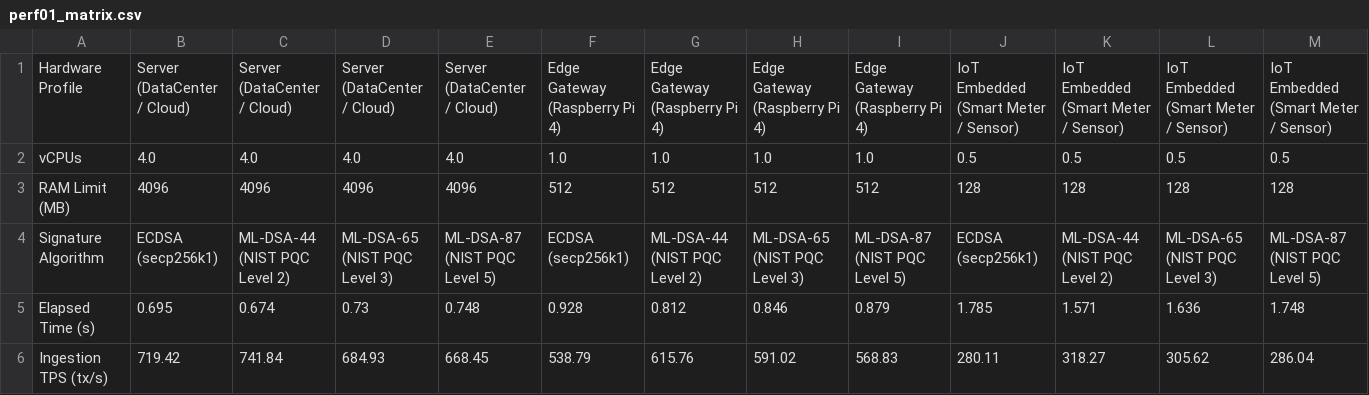
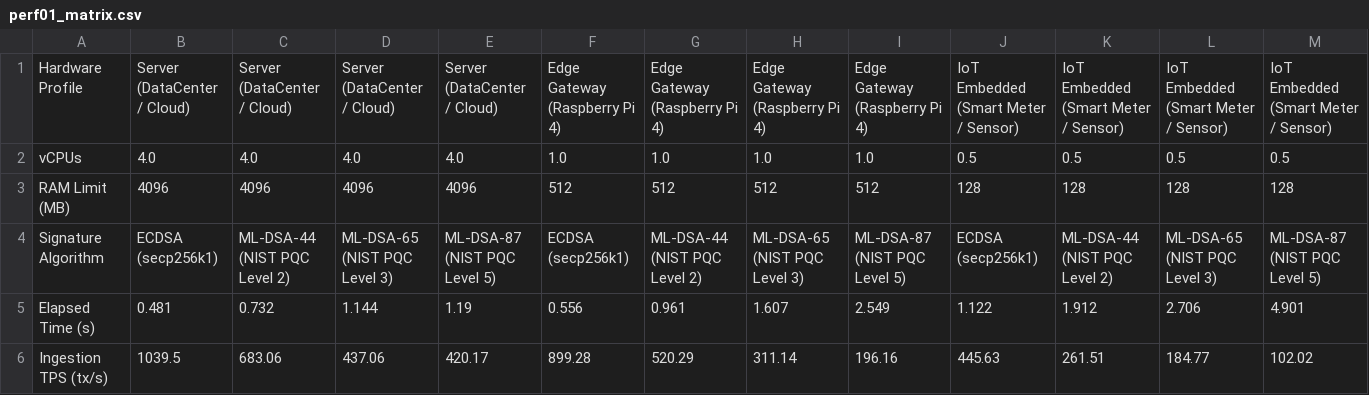
Before and after one commit to Jakiduy1410/Blockchain-CSATT, a CSV file: benchmarks/results/perf01_resource_stress/perf01_matrix.csv, drawn as a sheet; only a part is shown; the diff covers the shown part only.

```diff
--- a/benchmarks/results/perf01_resource_stress/perf01_matrix.csv
+++ b/benchmarks/results/perf01_resource_stress/perf01_matrix.csv
@@ -4,3 +4,3 @@ RAM Limit (MB),4096,4096,4096,4096,512,512,512,512,128,128,128,128
 Signature Algorithm,ECDSA (secp256k1),ML-DSA-44 (NIST PQC Level 2),ML-DSA-65 (NIST PQC Level 3),ML-DSA-87 (NIST PQC Level 5),ECDSA (secp256k1),ML-DSA-44 (NIST PQC Level 2),ML-DSA-65 (NIST PQC Level 3),ML-DSA-87 (NIST PQC Level 5),ECDSA (secp256k1),ML-DSA-44 (NIST PQC Level 2),ML-DSA-65 (NIST PQC Level 3),ML-DSA-87 (NIST PQC Level 5)
-Elapsed Time (s),0.695,0.674,0.73,0.748,0.928,0.812,0.846,0.879,1.785,1.571,1.636,1.748
-Ingestion TPS (tx/s),719.42,741.84,684.93,668.45,538.79,615.76,591.02,568.83,280.11,318.27,305.62,286.04
+Elapsed Time (s),0.481,0.732,1.144,1.19,0.556,0.961,1.607,2.549,1.122,1.912,2.706,4.901
+Ingestion TPS (tx/s),1039.5,683.06,437.06,420.17,899.28,520.29,311.14,196.16,445.63,261.51,184.77,102.02
```
Also changed, not shown: 48 edited cells elsewhere in this file, benchmarks/results/perf01_resource_stress/perf01_extreme_oom_matrix.csv, benchmarks/results/perf01_resource_stress/perf01_macro_matrix.csv, 7 other files.
